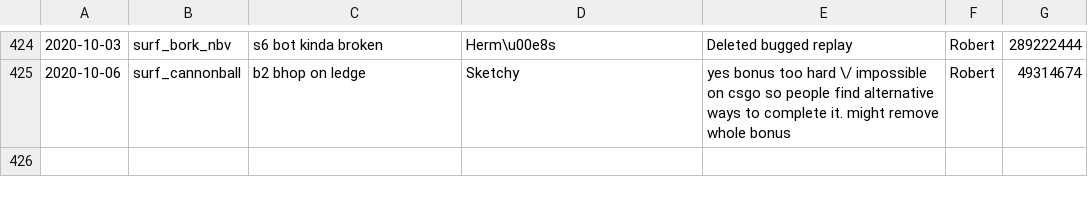
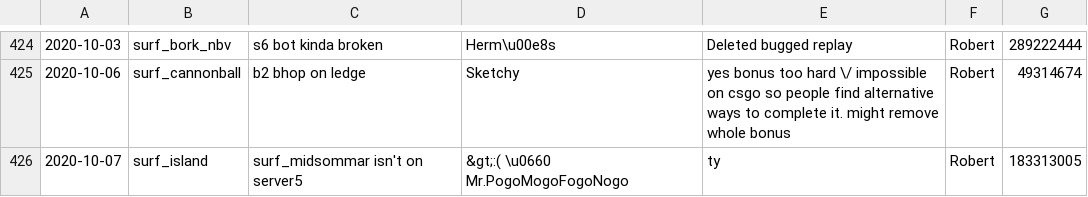
Before and after one commit to Kakalinn/sh-report-archive, a CSV file: archive.csv, drawn as a sheet; only a part is shown, gaps mark what is left out; the diff names each change by its address in the sheet, - before the commit and + after, or states it on an @@ line.

```diff
--- a/archive.csv
+++ b/archive.csv
+row 426: 2020-10-07 | surf_island | surf_midsommar isn't on server5 | &gt;:( \u0660 Mr.PogoMogoFogoNogo | ty | Robert | 183313005
```
Also changed, not shown: 1 other file.
